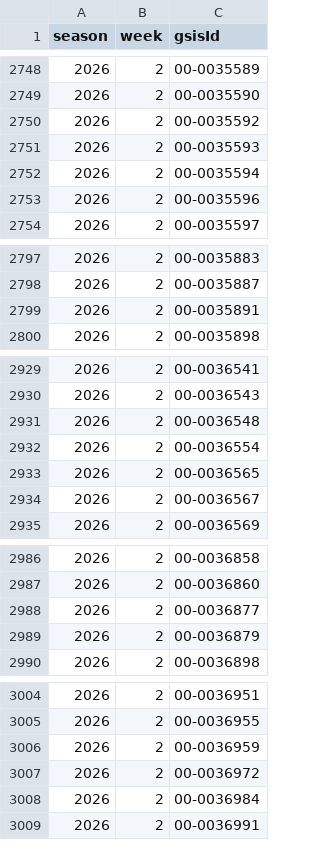
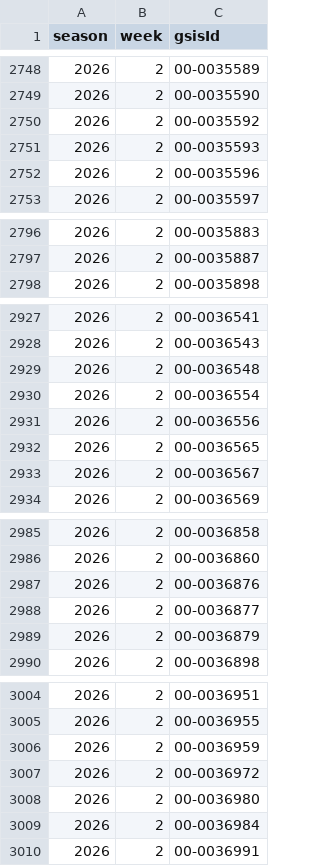
Before and after one commit to mattkindy/onlydrafts, a CSV file: data/curated/sleeperQuiet.csv, drawn as a sheet; only a part is shown, gaps mark what is left out; removed rows and columns are numbered as before the commit, all else as after; the diff covers the shown part only; the diff names each change by its address in the sheet, - before the commit and + after, or states it on an @@ line.

```diff
--- a/data/curated/sleeperQuiet.csv
+++ b/data/curated/sleeperQuiet.csv
-row 2752: 2026 | 2 | 00-0035594
-row 2799: 2026 | 2 | 00-0035891
+row 2931: 2026 | 2 | 00-0036556
+row 2987: 2026 | 2 | 00-0036876
+row 3008: 2026 | 2 | 00-0036980
```
Also changed, not shown: 6 added rows and 48 removed rows elsewhere in this file, data/curated/sleeperDefenceWeekly.csv, data/curated/sleeperWeekly.csv, 8 other files.
